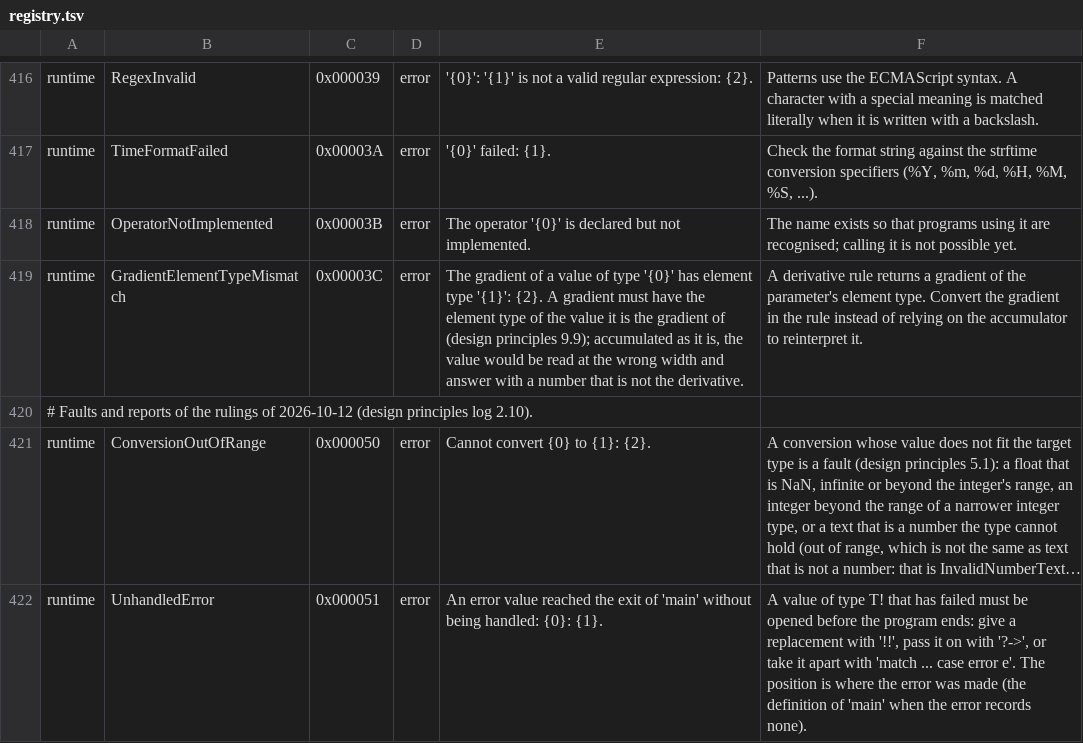
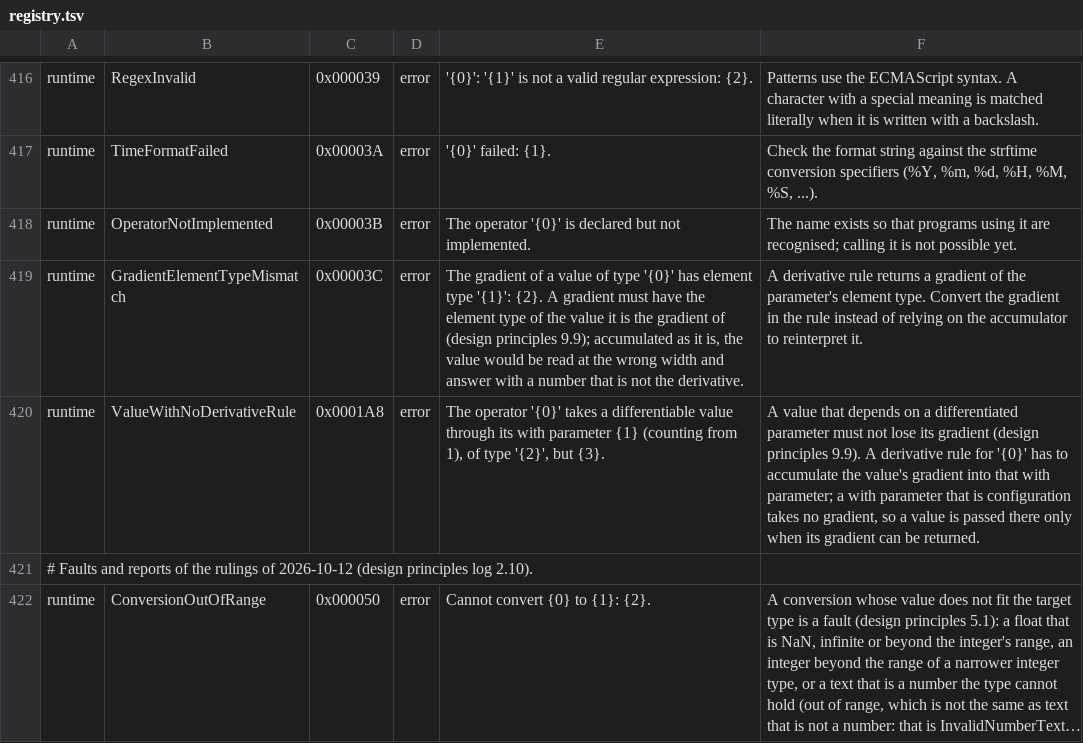
Before and after one commit to OpenCML/Camel, a TSV file: diagnostics/registry.tsv, drawn as a sheet; only a part is shown, gaps mark what is left out; the shorter side is filled out with more unchanged rows; long unchanged cells end in …; the diff names each change by its address in the sheet, - before the commit and + after, or states it on an @@ line.

Commit message:
autodiff: carry a value's gradient through a with parameter
The backward pass gated an operator on its ordinary inputs only. An operator
may take a differentiable value through a with parameter (append, extend,
reduce's initial accumulator, get_or's default); when the ordinary input was
a constant, visitOper returned before the derivative rule ran, so the value's
gradient was absent with no error and no zero.

The gate now counts an active with input whose type has a tangent as an
active input, and leaves configuration out: a bool flag, a string mode and an
int bound have no tangent, so they stay at zero. A reached rule must add a
gradient for each such value; a missing rule, or a rule that adds nothing, is
refused at the operator by the new ValueWithNoDerivativeRule diagnostic,
which names the operator, the with parameter and its type.

Add rules for extend (split the upstream gradient at len(xs)) and for the
in-place append form. Tests pin the append case (value 6.0, gradient 3.0, not
0.0), extend (2, 5), a configuration bound still at 0.0, the located refusals
for get_or and reduce, and an inspect --ops check that fails when a new
operator with a value with input is added without a classification.

```diff
--- a/diagnostics/registry.tsv
+++ b/diagnostics/registry.tsv
+row 420: runtime | ValueWithNoDerivativeRule | 0x0001A8 | error | The operator '{0}' takes a differentiable value through its with parameter {1} (counting from 1), of type '{2}', but {3}. | A value that depends on a differentiated parameter must not lose its gradient (design principles 9.9). A derivative rule for '{0}' has to accumulate the value's gradient into that with parameter; a with parameter that is configuration takes no gradient, so a value is passed there only when its gradient can be returned.
```
Also changed, not shown: 9 other files.
